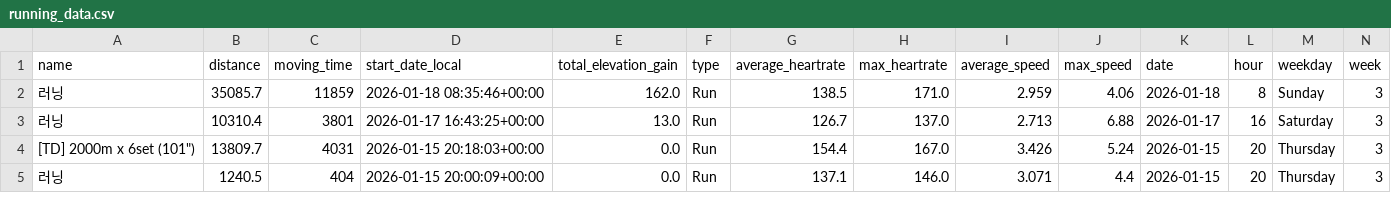
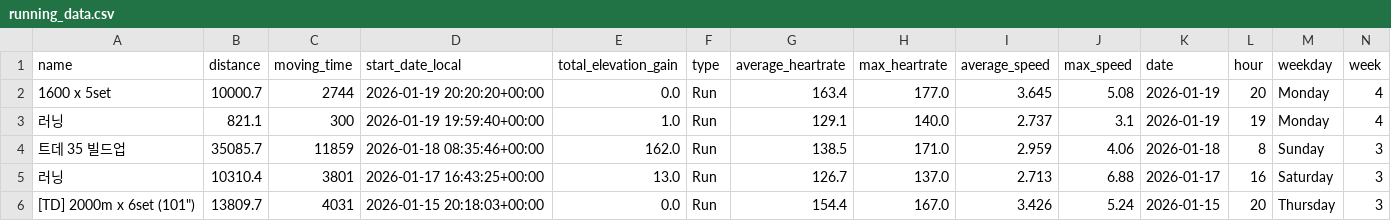
Before and after one commit to feat11/running-analytics, a CSV file: running_data.csv, drawn as a sheet; only a part is shown; the shorter side is filled out with more unchanged rows; addresses are those after the commit; rows hold the shown columns only; the diff names each change by its address in the sheet, - before the commit and + after, or states it on an @@ line.

```diff
--- a/running_data.csv
+++ b/running_data.csv
+row 2: 1600 x 5set | 10000.7 | 2744 | 2026-01-19 20:20:20+00:00 | 0.0 | Run | 163.4 | 177.0 | 3.645 | 5.08 | 2026-01-19 | 20 | Monday | 4
+row 3: 러닝 | 821.1 | 300 | 2026-01-19 19:59:40+00:00 | 1.0 | Run | 129.1 | 140.0 | 2.737 | 3.1 | 2026-01-19 | 19 | Monday | 4
-A4 (name): 러닝
+A4 (name): 트데 35 빌드업
```
Also changed, not shown: 1 other file.
